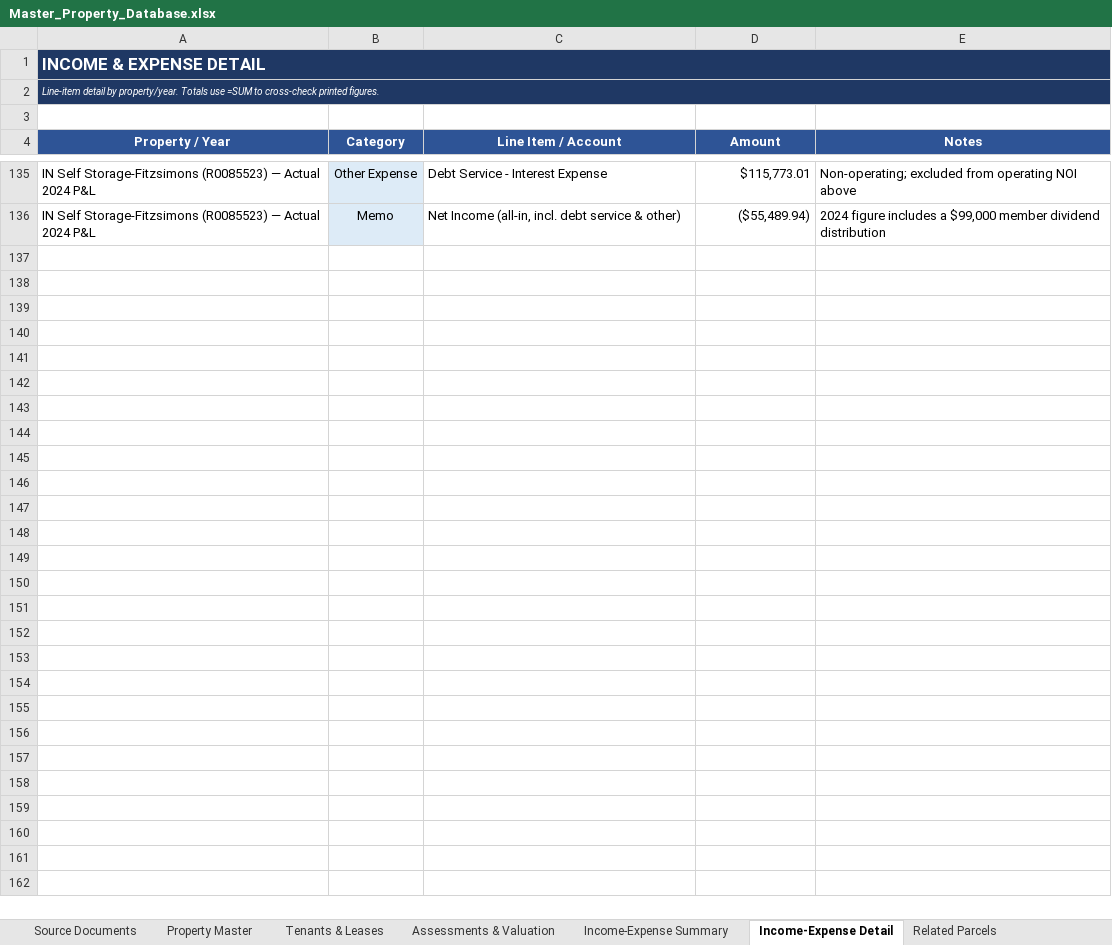
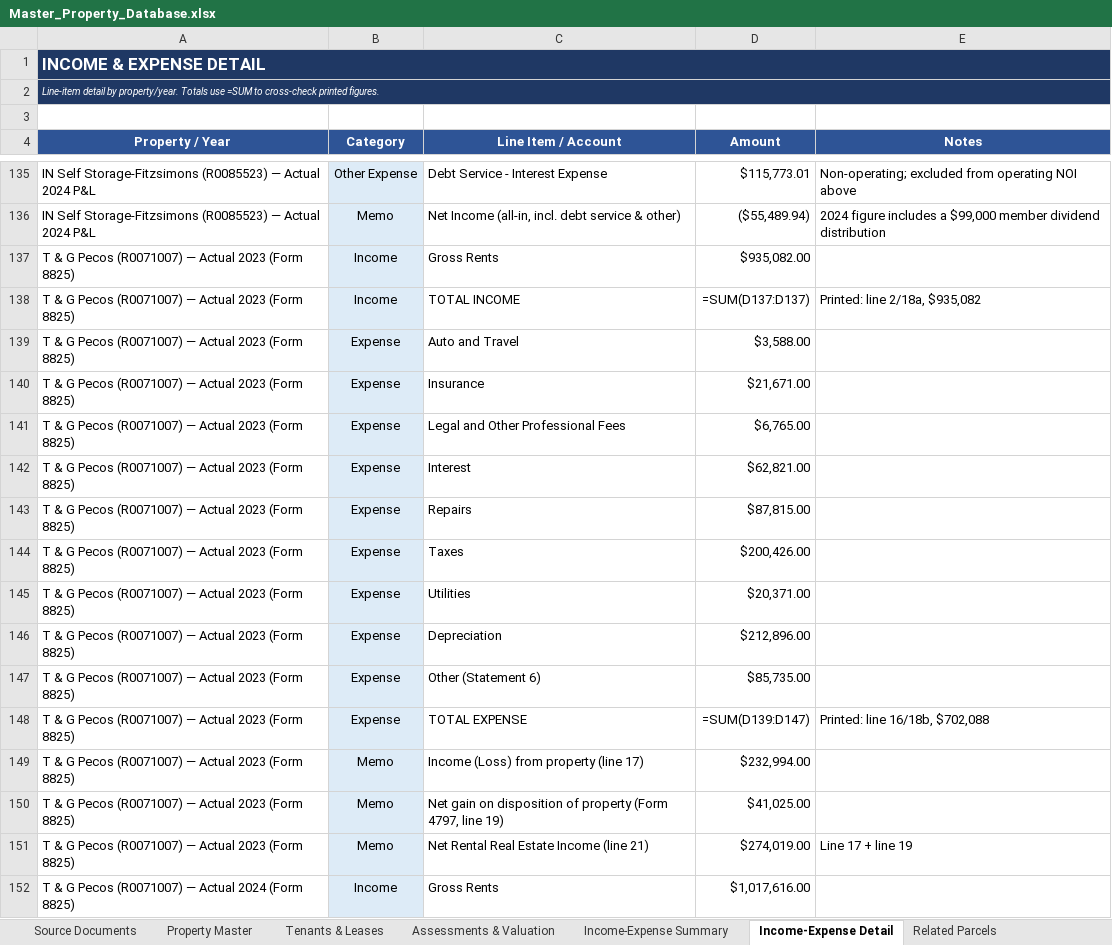
Before and after one commit to shaqnd/Expense-Lease-Extractor-, an Excel workbook: Master_Property_Database.xlsx, sheet Income-Expense Detail, drawn as a sheet; only a part is shown, gaps mark what is left out; values as stored, in another font and other column widths than the file's, no borders; formulas without a stored value are shown as written; the diff covers the shown part only; the diff names each change by its address in the sheet, - before the commit and + after, or states it on an @@ line.

```diff
--- a/Master_Property_Database.xlsx (sheet Income-Expense Detail)
+++ b/Master_Property_Database.xlsx (sheet Income-Expense Detail)
+row 137: T & G Pecos (R0071007) — Actual 2023 (Form 8825) | Income | Gross Rents | $935,082.00
+row 138: T & G Pecos (R0071007) — Actual 2023 (Form 8825) | Income | TOTAL INCOME | =SUM(D137:D137) | Printed: line 2/18a, $935,082
+row 139: T & G Pecos (R0071007) — Actual 2023 (Form 8825) | Expense | Auto and Travel | $3,588.00
+row 140: T & G Pecos (R0071007) — Actual 2023 (Form 8825) | Expense | Insurance | $21,671.00
+row 141: T & G Pecos (R0071007) — Actual 2023 (Form 8825) | Expense | Legal and Other Professional Fees | $6,765.00
+row 142: T & G Pecos (R0071007) — Actual 2023 (Form 8825) | Expense | Interest | $62,821.00
+row 143: T & G Pecos (R0071007) — Actual 2023 (Form 8825) | Expense | Repairs | $87,815.00
+row 144: T & G Pecos (R0071007) — Actual 2023 (Form 8825) | Expense | Taxes | $200,426.00
+row 145: T & G Pecos (R0071007) — Actual 2023 (Form 8825) | Expense | Utilities | $20,371.00
+row 146: T & G Pecos (R0071007) — Actual 2023 (Form 8825) | Expense | Depreciation | $212,896.00
+row 147: T & G Pecos (R0071007) — Actual 2023 (Form 8825) | Expense | Other (Statement 6) | $85,735.00
+row 148: T & G Pecos (R0071007) — Actual 2023 (Form 8825) | Expense | TOTAL EXPENSE | =SUM(D139:D147) | Printed: line 16/18b, $702,088
+row 149: T & G Pecos (R0071007) — Actual 2023 (Form 8825) | Memo | Income (Loss) from property (line 17) | $232,994.00
+row 150: T & G Pecos (R0071007) — Actual 2023 (Form 8825) | Memo | Net gain on disposition of property (Form 4797, line 19) | $41,025.00
+row 151: T & G Pecos (R0071007) — Actual 2023 (Form 8825) | Memo | Net Rental Real Estate Income (line 21) | $274,019.00 | Line 17 + line 19
+row 152: T & G Pecos (R0071007) — Actual 2024 (Form 8825) | Income | Gross Rents | $1,017,616.00
```
Also changed, not shown: 35 added rows elsewhere in this sheet, sheet Property Master, sheet Tenants & Leases, sheet Income-Expense Summary, sheet Source Documents, sheet Assessments & Valuation, 1 other file.
